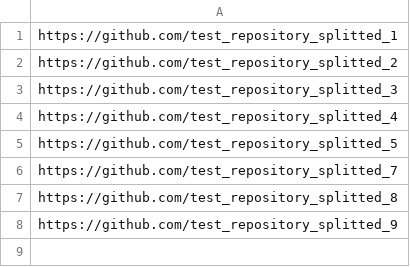
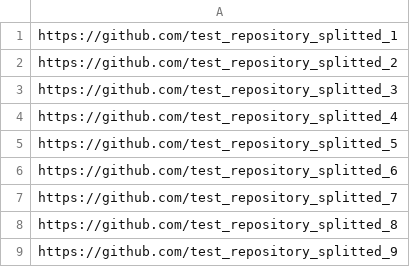
Before and after one commit to JoHNNyB92/thesis_code, a CSV file: thesis/tensorflow_parse_files/github/github.csv, drawn as a sheet; the diff names each change by its address in the sheet, - before the commit and + after, or states it on an @@ line.

```diff
--- a/thesis/tensorflow_parse_files/github/github.csv
+++ b/thesis/tensorflow_parse_files/github/github.csv
+row 6: https://github.com/test_repository_splitted_6
```
Also changed, not shown: 2 other files.
